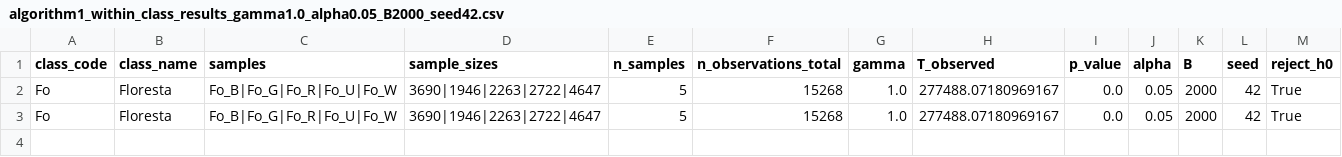
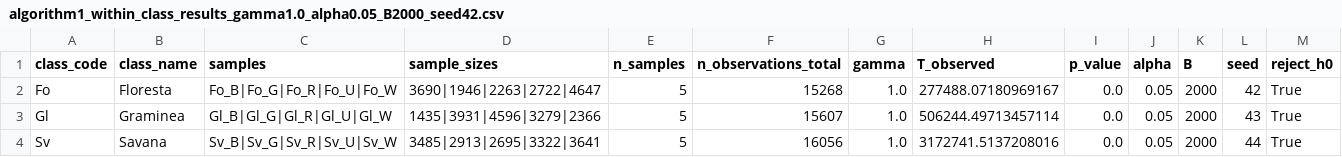
Before and after one commit to JalesBussinguer/thesis_code, a CSV file: analysis/results/algorithm1_within_class_results_gamma1.0_alpha0.05_B2000_seed42.csv, drawn as a sheet.

Commit message:
results

```diff
--- a/analysis/results/algorithm1_within_class_results_gamma1.0_alpha0.05_B2000_seed42.csv
+++ b/analysis/results/algorithm1_within_class_results_gamma1.0_alpha0.05_B2000_seed42.csv
@@ -2,2 +2,3 @@ class_code,class_name,samples,sample_sizes,n_samples,n_observations_total,gamma,
 Fo,Floresta,Fo_B|Fo_G|Fo_R|Fo_U|Fo_W,3690|1946|2263|2722|4647,5,15268,1.0,277488.07180969167,0.0,0.05,2000,42,True
-Fo,Floresta,Fo_B|Fo_G|Fo_R|Fo_U|Fo_W,3690|1946|2263|2722|4647,5,15268,1.0,277488.07180969167,0.0,0.05,2000,42,True
+Gl,Graminea,Gl_B|Gl_G|Gl_R|Gl_U|Gl_W,1435|3931|4596|3279|2366,5,15607,1.0,506244.49713457114,0.0,0.05,2000,43,True
+Sv,Savana,Sv_B|Sv_G|Sv_R|Sv_U|Sv_W,3485|2913|2695|3322|3641,5,16056,1.0,3172741.5137208016,0.0,0.05,2000,44,True
```
Also changed, not shown: 10 other files.
